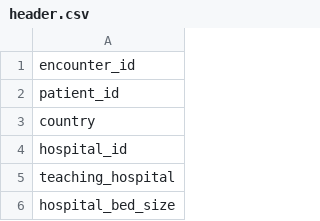
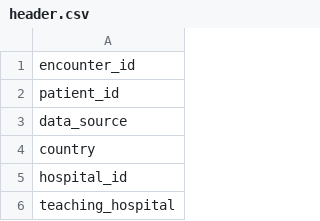
Before and after one commit to MIT-LCP/gossis, a CSV file: hdr/header.csv, drawn as a sheet; only a part is shown; the shorter side is filled out with more unchanged rows.

```diff
--- a/hdr/header.csv
+++ b/hdr/header.csv
@@ -2,2 +2,3 @@ encounter_id
 patient_id
+data_source
 country
```
Also changed, not shown: hdr/GOSISS_VARIABLE_LIST - all variables.csv.
